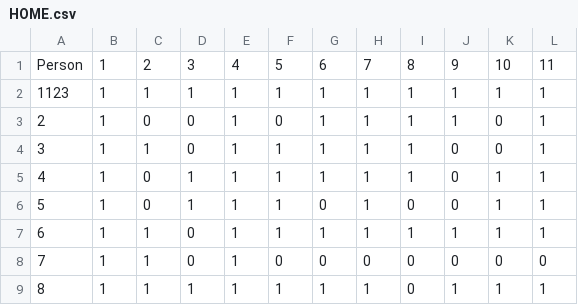
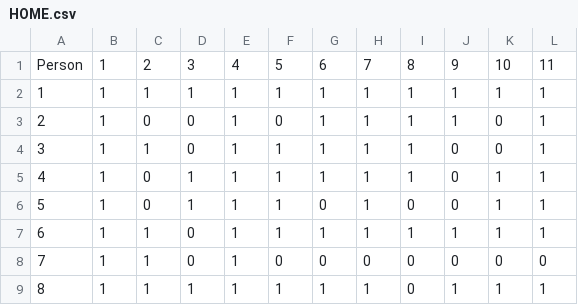
Before and after one commit to JosueMA/ShinyERMA, a CSV file: HOME.csv, drawn as a sheet; only a part is shown.

Commit message:
Update HOME.csv

```diff
--- a/HOME.csv
+++ b/HOME.csv
@@ -1,3 +1,3 @@
 Person,1,2,3,4,5,6,7,8,9,10,11
-1123,1,1,1,1,1,1,1,1,1,1,1
+1,1,1,1,1,1,1,1,1,1,1,1
 2,1,0,0,1,0,1,1,1,1,0,1
```
